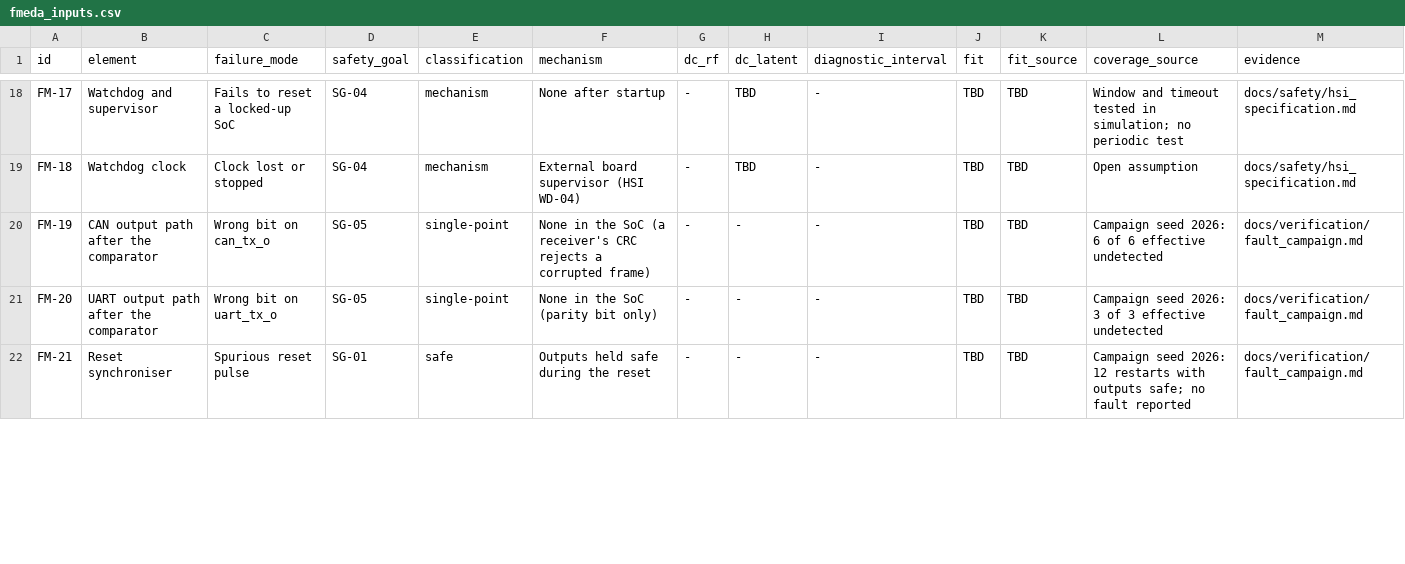
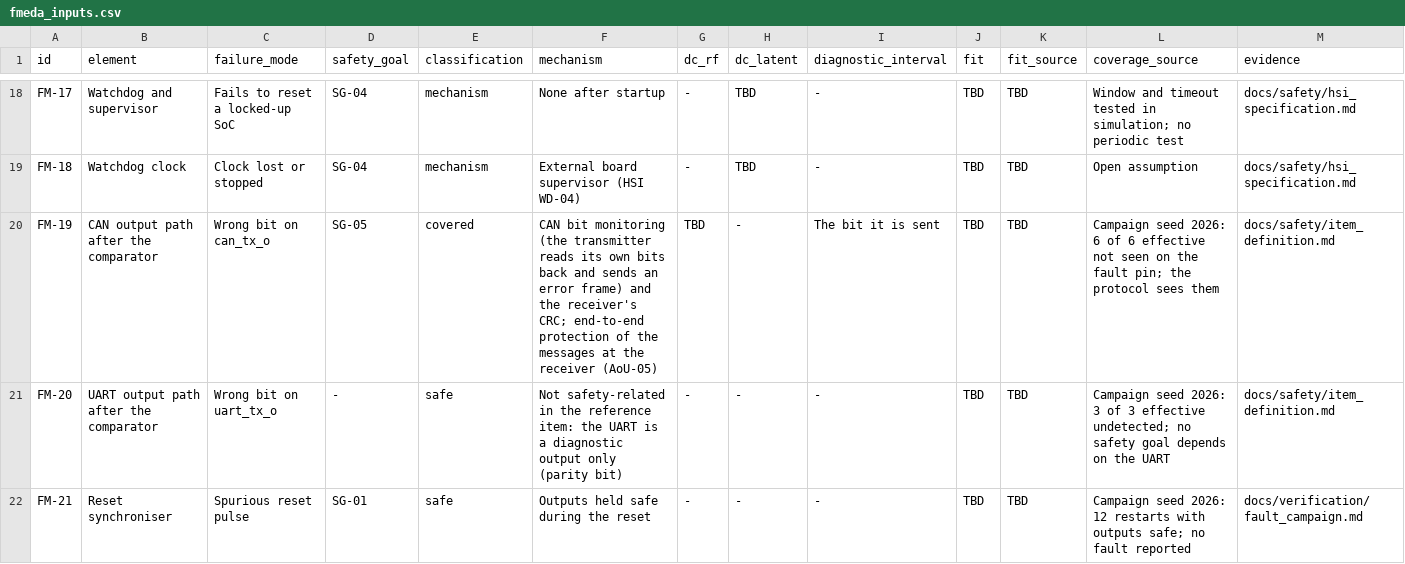
Before and after one commit to Coastrnaut/lockstep-rv32-soc, a CSV file: docs/safety/fmeda_inputs.csv, drawn as a sheet; only a part is shown, gaps mark what is left out; the diff covers the shown part only.

Commit message:
feat: code coverage at 100 %, ISA compliance in CI, reference item, bench and clock records
Coverage: run.py --coverage runs every test on xsim with code coverage, one
database per snapshot, reports each with xcrg and merges them line by line
(xcrg's own merge keeps one instance per file). Over the 298 tests: 100 % of
the first-party RTL's 1,131 statement lines and 850 branch outcomes, with 82
lines waived in sim/coverage_waivers.txt, each with its reason (assertion
messages, code run at elaboration, one unreachable default arm). Getting
there removed two states the UART could never enter, with no change in
behaviour.

RISC-V ACT (R2.2): the CI workflow passed 346 of 347 on the pinned NEORV32;
the failure is a counter-CSR bug fixed upstream after the pin, in counters
the SoC's cores do not have. The workflow now fails on any failure not
listed with its reason in .github/act_known_failures.txt, and on a listed
test that passes again.

Records: the reference item (a torque-enable supervisor for an EV traction
inverter) with options, hazard analysis, safety goals, FTTI and assumptions
of use; the CFGMCLK figure from DS181 and what it means for the monitor and
the watchdog; the bench hardware and the Vivado licence fix; the ISA
compliance record. TSR_ACTUATOR_001, the FMEDA (no single-point mode left),
the DFA, the HSI, the evidence index, the roadmap and the README follow.

```diff
--- a/docs/safety/fmeda_inputs.csv
+++ b/docs/safety/fmeda_inputs.csv
@@ -19,4 +19,4 @@ FM-17,Watchdog and supervisor,Fails to reset a locked-up SoC,SG-04,mechanism,Non
 FM-18,Watchdog clock,Clock lost or stopped,SG-04,mechanism,External board supervisor (HSI WD-04),-,TBD,-,TBD,TBD,Open assumption,docs/safety/hsi_specification.md
-FM-19,CAN output path after the comparator,Wrong bit on can_tx_o,SG-05,single-point,None in the SoC (a receiver's CRC rejects a corrupted frame),-,-,-,TBD,TBD,Campaign seed 2026: 6 of 6 effective undetected,docs/verification/fault_campaign.md
-FM-20,UART output path after the comparator,Wrong bit on uart_tx_o,SG-05,single-point,None in the SoC (parity bit only),-,-,-,TBD,TBD,Campaign seed 2026: 3 of 3 effective undetected,docs/verification/fault_campaign.md
+FM-19,CAN output path after the comparator,Wrong bit on can_tx_o,SG-05,covered,CAN bit monitoring (the transmitter reads its own bits back and sends an error frame) and the receiver's CRC; end-to-end protection of the messages at the receiver (AoU-05),TBD,-,The bit it is sent,TBD,TBD,Campaign seed 2026: 6 of 6 effective not seen on the fault pin; the protocol sees them,docs/safety/item_definition.md
+FM-20,UART output path after the comparator,Wrong bit on uart_tx_o,-,safe,Not safety-related in the reference item: the UART is a diagnostic output only (parity bit),-,-,-,TBD,TBD,Campaign seed 2026: 3 of 3 effective undetected; no safety goal depends on the UART,docs/safety/item_definition.md
 FM-21,Reset synchroniser,Spurious reset pulse,SG-01,safe,Outputs held safe during the reset,-,-,-,TBD,TBD,Campaign seed 2026: 12 restarts with outputs safe; no fault reported,docs/verification/fault_campaign.md
```
Also changed, not shown: 6 edited cells elsewhere in this file, 21 other files.
